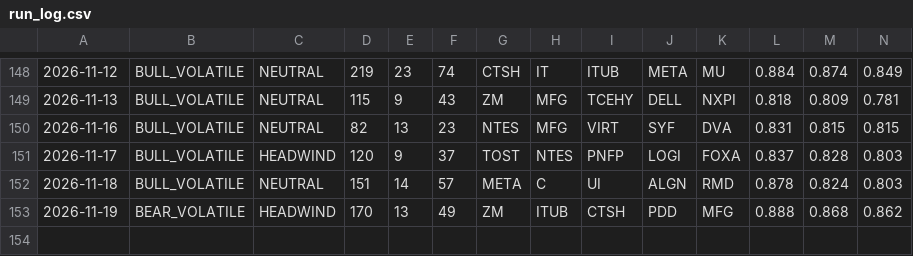
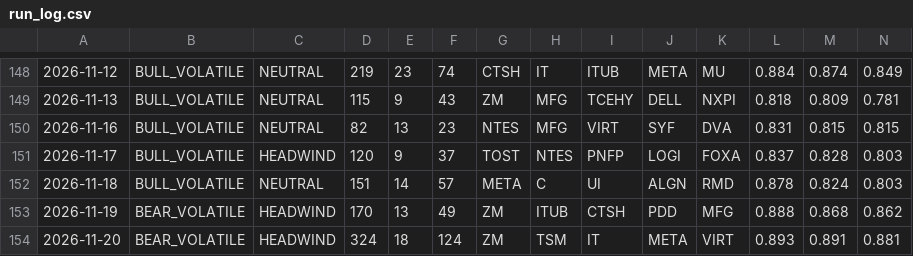
Before and after one commit to jakejwheeler12-cyber/stock-algo, a CSV file: outputs/reports/run_log.csv, drawn as a sheet; only a part is shown, gaps mark what is left out; rows hold the shown columns only; the diff names each change by its address in the sheet, - before the commit and + after, or states it on an @@ line.

Commit message:
Daily report 2026-11-20

```diff
--- a/outputs/reports/run_log.csv
+++ b/outputs/reports/run_log.csv
+row 154: 2026-11-20 | BEAR_VOLATILE | HEADWIND | 324 | 18 | 124 | ZM | TSM | IT | META | VIRT | 0.893 | 0.891 | 0.881
```
Also changed, not shown: 1 other file.
